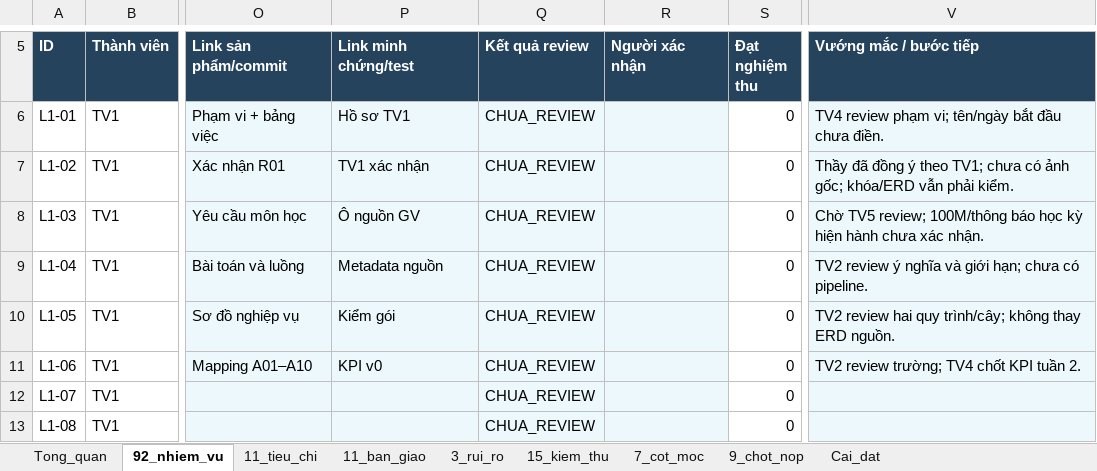
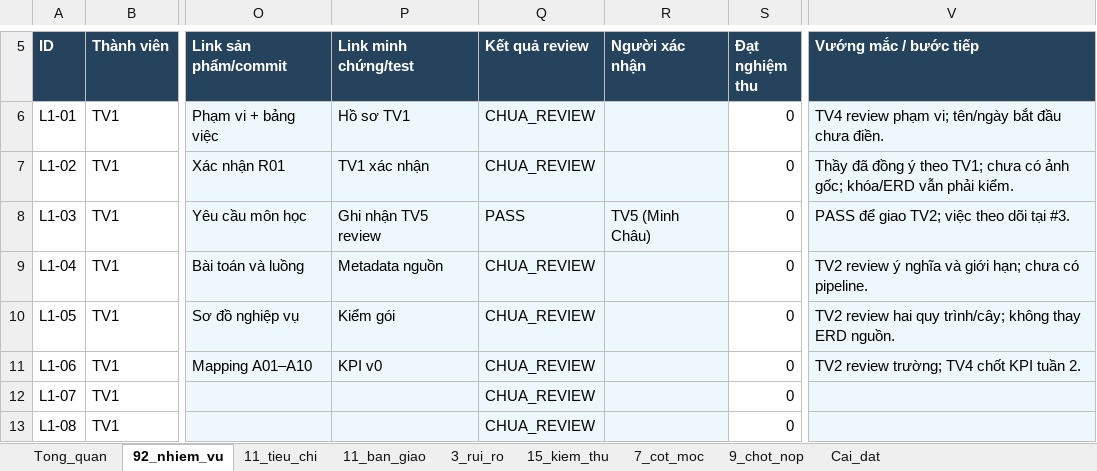
Before and after one commit to Linhlss/KDL-2026.1---Nhom13, an Excel workbook: Progress_Tracker_DW_BI_Nhom13_5_5_tuan.xlsx, sheet 92_nhiem_vu, drawn as a sheet; only a part is shown, gaps mark what is left out; values as stored, in another font and other column widths than the file's, no borders; conditional formats and table styles not drawn; the diff names each change by its address in the sheet, - before the commit and + after, or states it on an @@ line.

Commit message:
docs: record TV5 review of course requirements (L1-03)
Incorporate dashboard and grading clarifications. Record PASS for TV2 handoff while tracking current-semester evidence separately.

```diff
--- a/Progress_Tracker_DW_BI_Nhom13_5_5_tuan.xlsx (sheet 92_nhiem_vu)
+++ b/Progress_Tracker_DW_BI_Nhom13_5_5_tuan.xlsx (sheet 92_nhiem_vu)
-P8 (Link minh chứng/test): Ô nguồn GV
+P8 (Link minh chứng/test): Ghi nhận TV5 review
-Q8 (Kết quả review): CHUA_REVIEW
+Q8 (Kết quả review): PASS
-R8 (Người xác nhận): (empty)
+R8 (Người xác nhận): TV5 (Minh Châu)
-V8 (Vướng mắc / bước tiếp): Chờ TV5 review; 100M/thông báo học kỳ hiện hành chưa xác nhận.
+V8 (Vướng mắc / bước tiếp): PASS để giao TV2; việc theo dõi tại #3.
```
Also changed, not shown: 4 other files.
